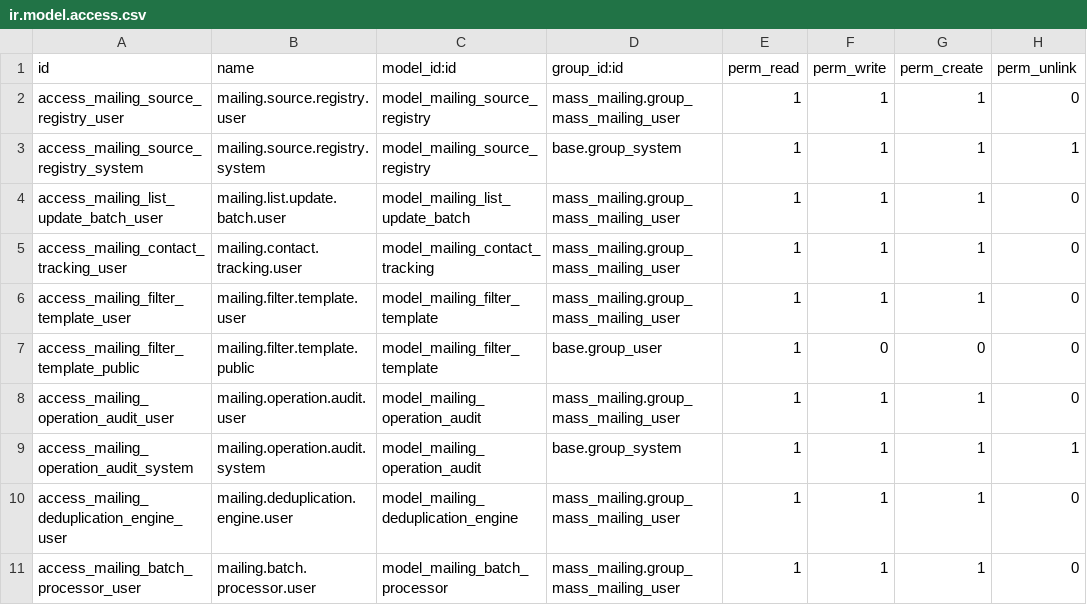
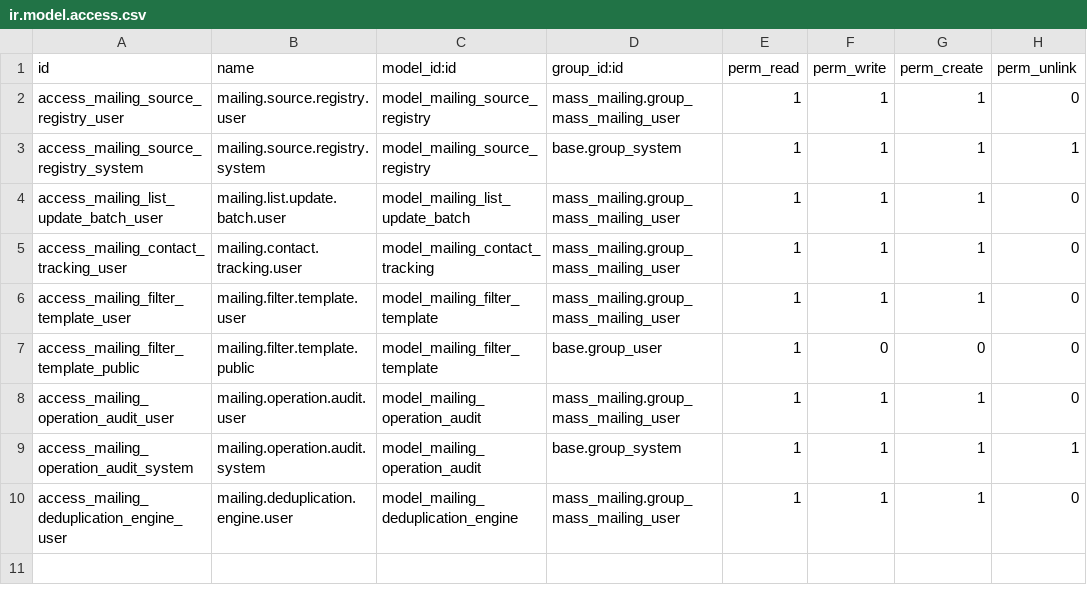
Before and after one commit to yakhras/transfer_limitation, a CSV file: mailing_list_updater_t/security/ir.model.access.csv, drawn as a sheet.

```diff
--- a/mailing_list_updater_t/security/ir.model.access.csv
+++ b/mailing_list_updater_t/security/ir.model.access.csv
@@ -10,2 +10 @@ access_mailing_operation_audit_system,mailing.operation.audit.system,model_maili
 access_mailing_deduplication_engine_user,mailing.deduplication.engine.user,model_mailing_deduplication_engine,mass_mailing.group_mass_mailing_user,1,1,1,0
-access_mailing_batch_processor_user,mailing.batch.processor.user,model_mailing_batch_processor,mass_mailing.group_mass_mailing_user,1,1,1,0
```
Also changed, not shown: 11 other files.
